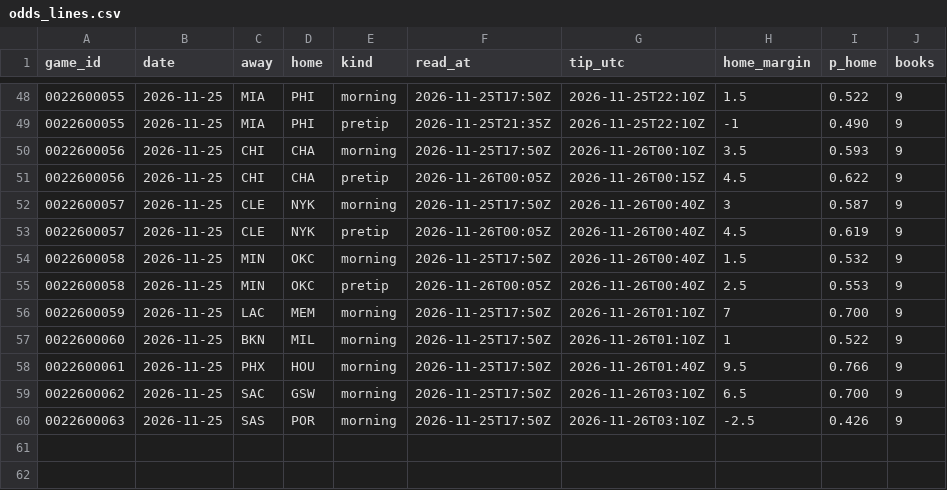
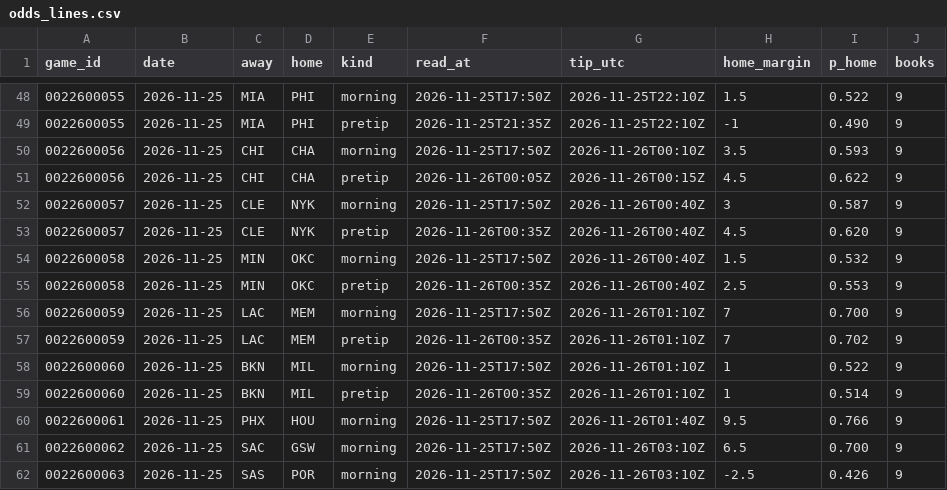
Before and after one commit to Stots714/lakers-tracker, a CSV file: data/markets/odds_lines.csv, drawn as a sheet; only a part is shown, gaps mark what is left out.

```diff
--- a/data/markets/odds_lines.csv
+++ b/data/markets/odds_lines.csv
@@ -52,7 +52,9 @@ game_id,date,away,home,kind,read_at,tip_utc,home_margin,p_home,books
 0022600057,2026-11-25,CLE,NYK,morning,2026-11-25T17:50Z,2026-11-26T00:40Z,3,0.587,9
-0022600057,2026-11-25,CLE,NYK,pretip,2026-11-26T00:05Z,2026-11-26T00:40Z,4.5,0.619,9
+0022600057,2026-11-25,CLE,NYK,pretip,2026-11-26T00:35Z,2026-11-26T00:40Z,4.5,0.620,9
 0022600058,2026-11-25,MIN,OKC,morning,2026-11-25T17:50Z,2026-11-26T00:40Z,1.5,0.532,9
-0022600058,2026-11-25,MIN,OKC,pretip,2026-11-26T00:05Z,2026-11-26T00:40Z,2.5,0.553,9
+0022600058,2026-11-25,MIN,OKC,pretip,2026-11-26T00:35Z,2026-11-26T00:40Z,2.5,0.553,9
 0022600059,2026-11-25,LAC,MEM,morning,2026-11-25T17:50Z,2026-11-26T01:10Z,7,0.700,9
+0022600059,2026-11-25,LAC,MEM,pretip,2026-11-26T00:35Z,2026-11-26T01:10Z,7,0.702,9
 0022600060,2026-11-25,BKN,MIL,morning,2026-11-25T17:50Z,2026-11-26T01:10Z,1,0.522,9
+0022600060,2026-11-25,BKN,MIL,pretip,2026-11-26T00:35Z,2026-11-26T01:10Z,1,0.514,9
 0022600061,2026-11-25,PHX,HOU,morning,2026-11-25T17:50Z,2026-11-26T01:40Z,9.5,0.766,9
```
Also changed, not shown: data/nba_cloud/league_box.csv, data/nba_cloud/league_extras.csv, 8 other files.
